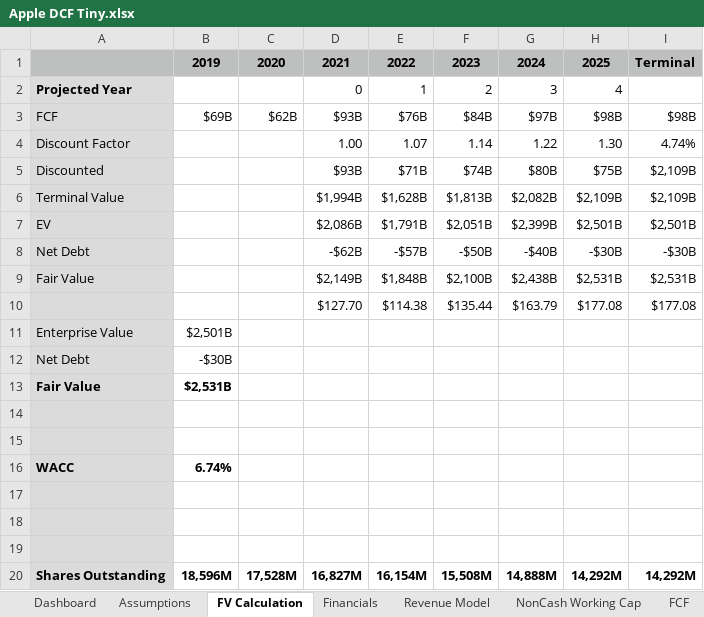
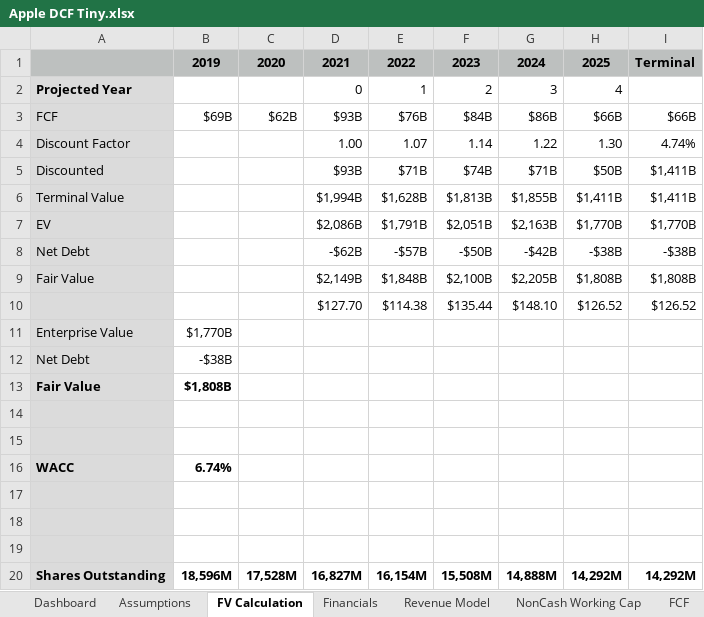
Before and after one commit to TradingPlacesResearch/AppleFCF, an Excel workbook: Apple DCF Tiny.xlsx, sheet FV Calculation, drawn as a sheet; values as stored, in another font and other column widths than the file's, no borders; charts and pictures not drawn; the diff names each change by its address in the sheet, - before the commit and + after, or states it on an @@ line.

```diff
--- a/Apple DCF Tiny.xlsx (sheet FV Calculation)
+++ b/Apple DCF Tiny.xlsx (sheet FV Calculation)
-G3: $97B
+G3: $86B
-H3: $98B
+H3: $66B
-I3: $98B
+I3: $66B
-G5: $80B
+G5: $71B
-H5: $75B
+H5: $50B
-I5:I6: $2,109B
+I5:I6: $1,411B
-G6: $2,082B
+G6: $1,855B
-H6: $2,109B
+H6: $1,411B
-G7: $2,399B
+G7: $2,163B
-H7: $2,501B
+H7: $1,770B
-I7: $2,501B
+I7: $1,770B
-G8: -$40B
+G8: -$42B
-H8: -$30B
+H8: -$38B
-I8: -$30B
+I8: -$38B
-G9: $2,438B
+G9: $2,205B
-H9: $2,531B
+H9: $1,808B
-I9: $2,531B
+I9: $1,808B
-G10: $163.79
+G10: $148.10
-H10: $177.08
+H10: $126.52
-I10: $177.08
+I10: $126.52
-B11: $2,501B
+B11: $1,770B
-B12: -$30B
+B12: -$38B
-B13: $2,531B
+B13: $1,808B
```
Also changed, not shown: sheet Financials, sheet Revenue Model, sheet FCF, sheet Dashboard, hidden cells, charts or pictures.
